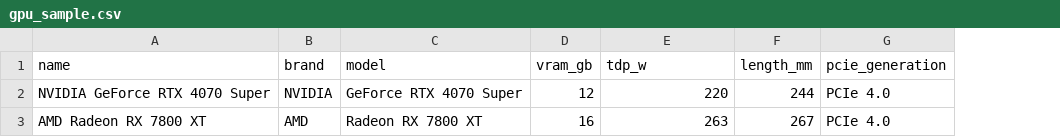
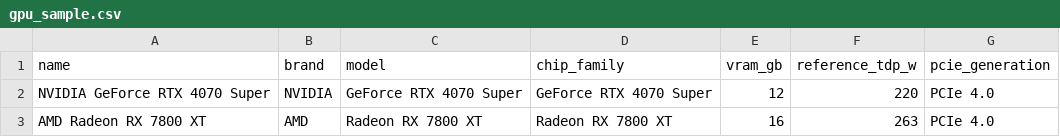
Before and after one commit to sultancraft050-cyber/ai-repo, a CSV file: backend/data/imports/samples/gpu_sample.csv, drawn as a sheet; removed rows and columns are numbered as before the commit, all else as after; the diff names each change by its address in the sheet, - before the commit and + after, or states it on an @@ line.

```diff
--- a/backend/data/imports/samples/gpu_sample.csv
+++ b/backend/data/imports/samples/gpu_sample.csv
+column D (chip_family), rows 2-3: GeForce RTX 4070 Super | Radeon RX 7800 XT
-column F (length_mm), rows 2-3: 244 | 267
-F1: tdp_w
+F1: reference_tdp_w
```
Also changed, not shown: 12 other files.
